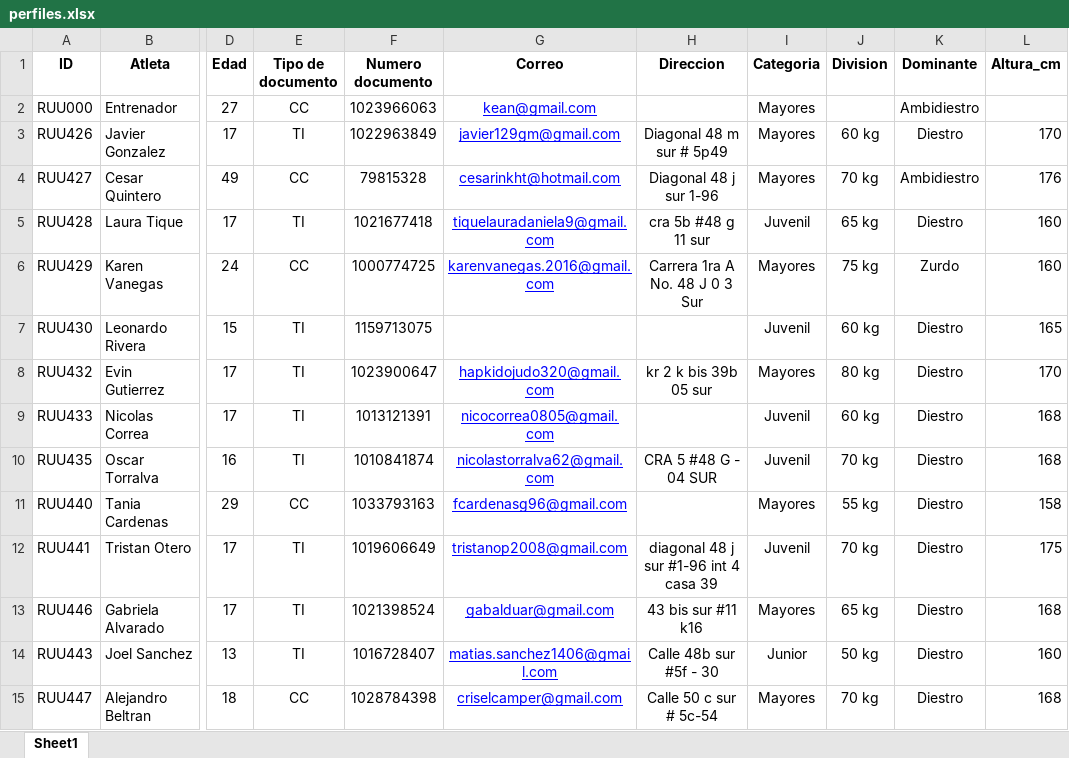
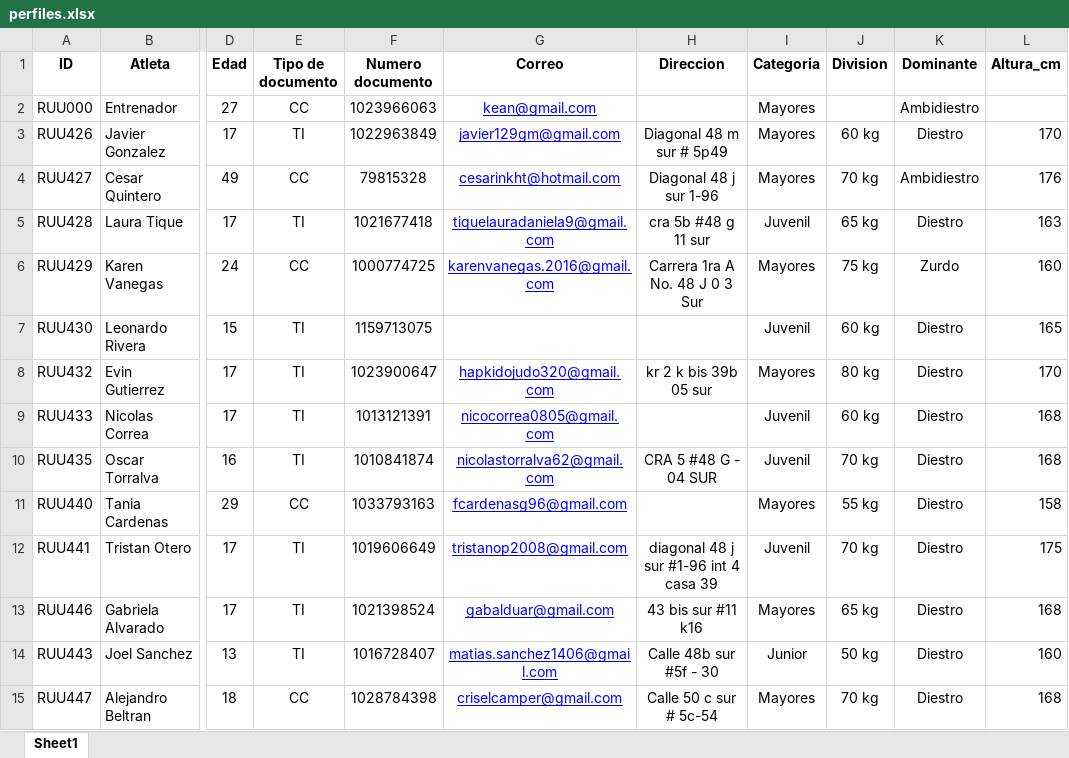
Before and after one commit to kean-bionics/Gestor-deportivo-keansports, an Excel workbook: perfiles.xlsx, sheet Sheet1, drawn as a sheet; only a part is shown, gaps mark what is left out; values as stored, in another font and other column widths than the file's, no borders; the diff names each change by its address in the sheet, - before the commit and + after, or states it on an @@ line.

Commit message:
Add files via upload

```diff
--- a/perfiles.xlsx (sheet Sheet1)
+++ b/perfiles.xlsx (sheet Sheet1)
-L5 (Altura_cm): 160
+L5 (Altura_cm): 163
```
